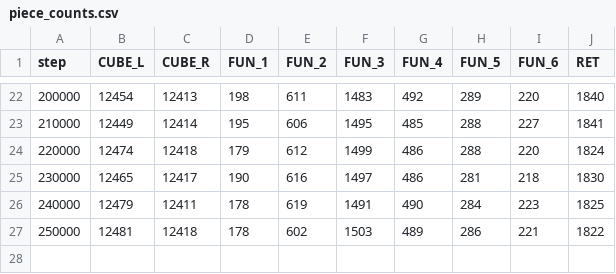
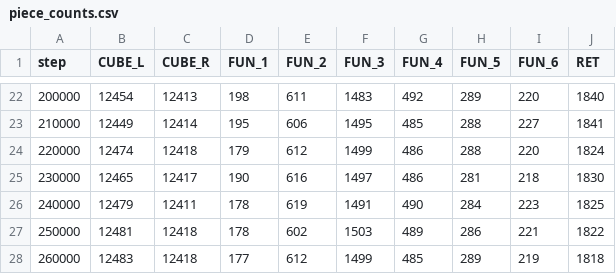
Before and after one commit to gavianu/brownian-hoomd-loop-geometry, a CSV file: results/loop_maxwell_hetero_long/piece_counts.csv, drawn as a sheet; only a part is shown, gaps mark what is left out; the diff names each change by its address in the sheet, - before the commit and + after, or states it on an @@ line.

Commit message:
Actualizare tabel §4.6 cu date finale maxwell_hetero_long (20k tr)
- Tabel J_loop: 17,178 -> 20,365 tranzitii, J=+3.39e-3, Rmax=4.24e-4
- Interval mentionat in text: "17,000-32,000" -> "20,000-32,000"
- latex/main.pdf compilat final (27 pagini, 0 erori)
- results/: actualizat ness_summary.csv si CSV-urile maxwell_hetero_long

```diff
--- a/results/loop_maxwell_hetero_long/piece_counts.csv
+++ b/results/loop_maxwell_hetero_long/piece_counts.csv
+row 28: 260000 | 12483 | 12418 | 177 | 612 | 1499 | 485 | 289 | 219 | 1818
```
Also changed, not shown: results/ness_summary.csv, 5 other files.
